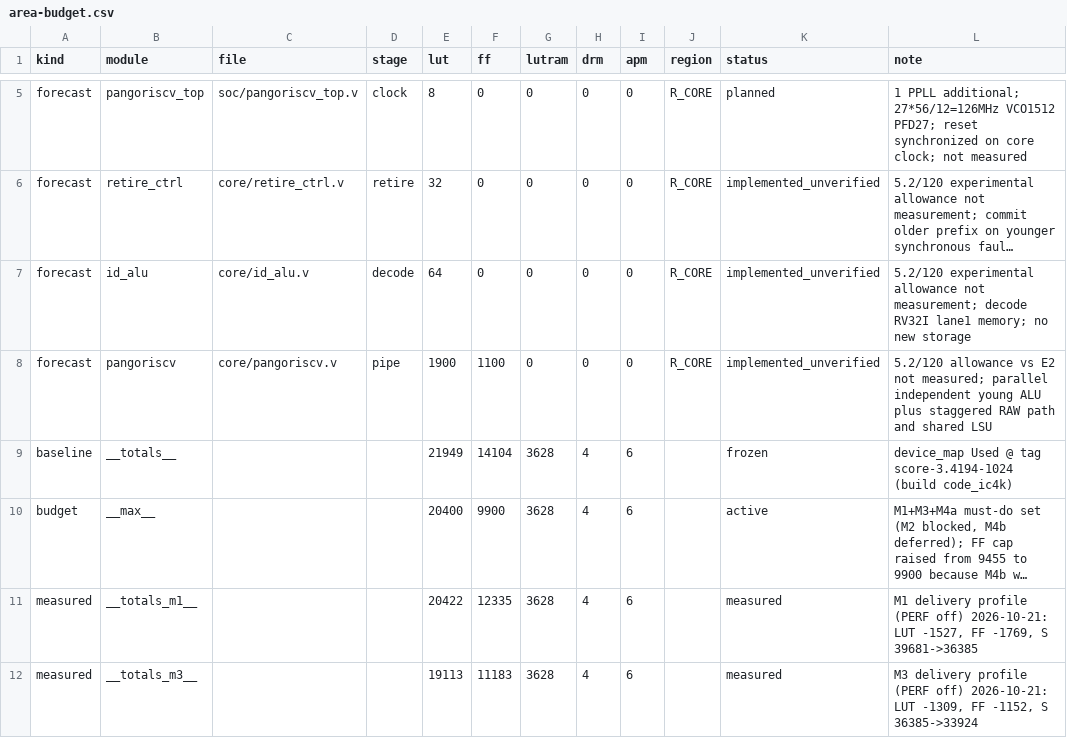
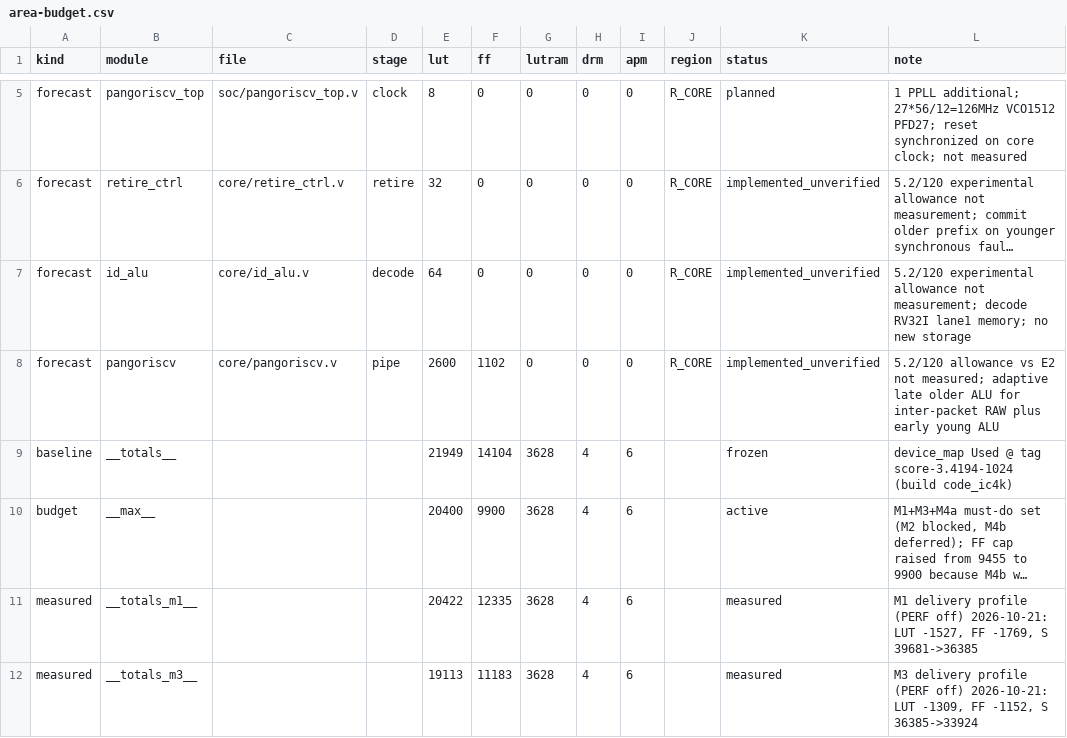
Before and after one commit to licardlu/pangoriscv, a CSV file: docs/architecture/area-budget.csv, drawn as a sheet; only a part is shown, gaps mark what is left out; long unchanged cells end in …; the diff names each change by its address in the sheet, - before the commit and + after, or states it on an @@ line.

Commit message:
module: pangoriscv defer dependent ALU to X1 ΔLUT pending/ΔFF2/ΔLUTRAM0

```diff
--- a/docs/architecture/area-budget.csv
+++ b/docs/architecture/area-budget.csv
-E8 (lut): 1900
+E8 (lut): 2600
-F8 (ff): 1100
+F8 (ff): 1102
-L8 (note): …not measured; parallel independent young ALU plus staggered RAW path and shared LSU
+L8 (note): …not measured; adaptive late older ALU for inter-packet RAW plus early young ALU
```
Also changed, not shown: 2 other files.
